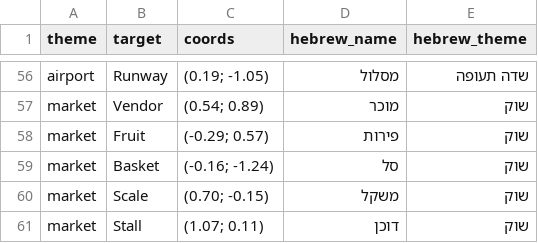
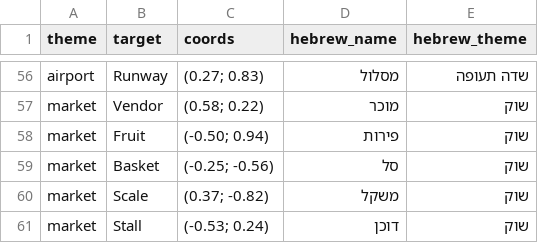
Before and after one commit to sunterlet/fMRIEgoAlloExp, a CSV file: exploration/Final111_New_Arenas.csv, drawn as a sheet; only a part is shown, gaps mark what is left out; the diff covers the shown part only; the diff names each change by its address in the sheet, - before the commit and + after, or states it on an @@ line.

```diff
--- a/exploration/Final111_New_Arenas.csv
+++ b/exploration/Final111_New_Arenas.csv
-C56 (coords): (0.19; -1.05)
+C56 (coords): (0.27; 0.83)
-C57 (coords): (0.54; 0.89)
+C57 (coords): (0.58; 0.22)
-C58 (coords): (-0.29; 0.57)
+C58 (coords): (-0.50; 0.94)
-C59 (coords): (-0.16; -1.24)
+C59 (coords): (-0.25; -0.56)
-C60 (coords): (0.70; -0.15)
+C60 (coords): (0.37; -0.82)
-C61 (coords): (1.07; 0.11)
+C61 (coords): (-0.53; 0.24)
```
Also changed, not shown: 54 edited cells elsewhere in this file.
